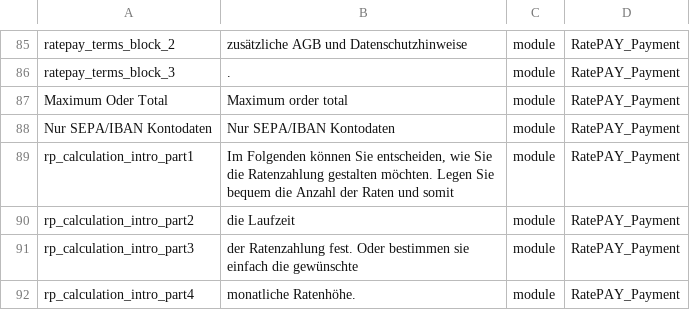
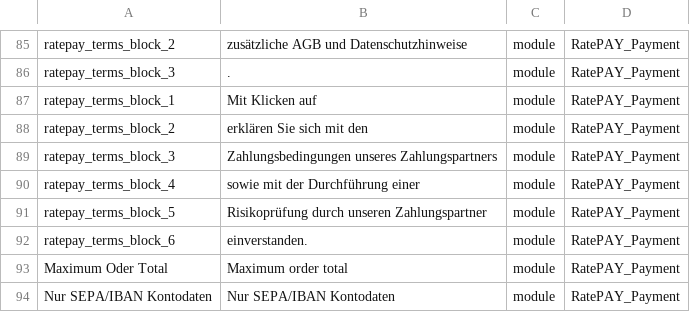
Before and after one commit to ratepay/magento2-module, a CSV file: i18n/de_DE.csv, drawn as a sheet; only a part is shown, gaps mark what is left out; the shorter side is filled out with more unchanged rows; the diff names each change by its address in the sheet, - before the commit and + after, or states it on an @@ line.

```diff
--- a/i18n/de_DE.csv
+++ b/i18n/de_DE.csv
+row 87: ratepay_terms_block_1 | Mit Klicken auf | module | RatePAY_Payment
+row 88: ratepay_terms_block_2 | erklären Sie sich mit den | module | RatePAY_Payment
+row 89: ratepay_terms_block_3 | Zahlungsbedingungen unseres Zahlungspartners | module | RatePAY_Payment
+row 90: ratepay_terms_block_4 | sowie mit der Durchführung einer | module | RatePAY_Payment
+row 91: ratepay_terms_block_5 | Risikoprüfung durch unseren Zahlungspartner | module | RatePAY_Payment
+row 92: ratepay_terms_block_6 | einverstanden. | module | RatePAY_Payment
```
Also changed, not shown: i18n/en_GB.csv, i18n/en_US.csv, 10 other files.
